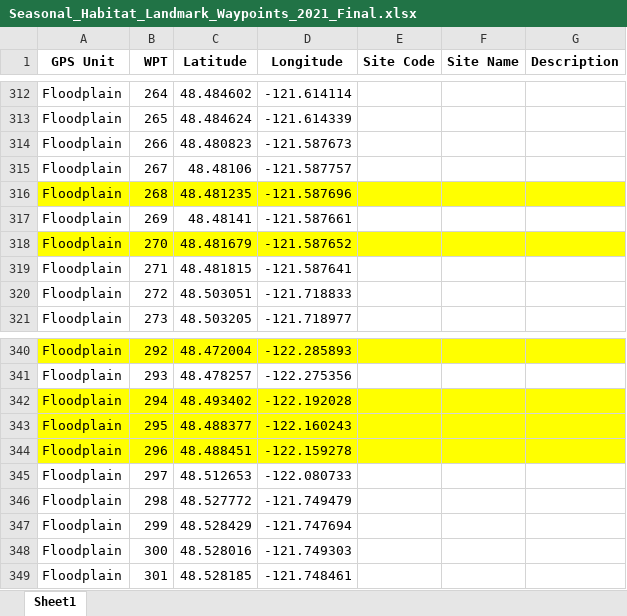
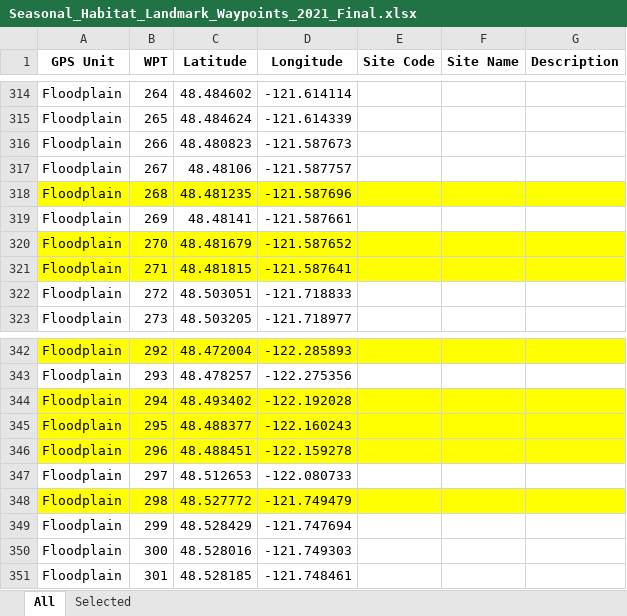
Before and after one commit to maddie-hicks/seasonal-floodplains, an Excel workbook: Reports/Seasonal_Habitat_Landmark_Waypoints_2021_Final.xlsx, sheet All, drawn as a sheet; only a part is shown, gaps mark what is left out; values as stored, in another font and other column widths than the file's, no borders; addresses are those after the commit; the diff covers the shown part only; the diff names each change by its address in the sheet, - before the commit and + after, or states it on an @@ line.

```diff
--- a/Reports/Seasonal_Habitat_Landmark_Waypoints_2021_Final.xlsx (sheet All)
+++ b/Reports/Seasonal_Habitat_Landmark_Waypoints_2021_Final.xlsx (sheet All)
-sheet tab: Sheet1
+sheet tab: All
+sheet tab: Selected
-A321:G321 fill: none
+A321:G321 fill: #FFFF00
-A348:G348 fill: none
+A348:G348 fill: #FFFF00
```
Also changed, not shown: 2 added rows and cell formats elsewhere in this sheet, Reports/Seasonal_Habitat_Survey_Data_2021_Final.xlsx, 21 other files.
